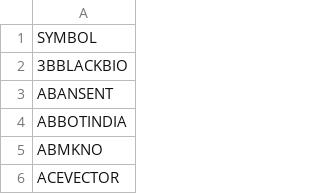
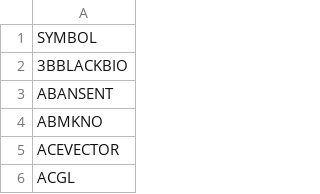
Before and after one commit to johnebe2020-trade/Nse-scanner, a CSV file: no_data.csv, drawn as a sheet; only a part is shown; the shorter side is filled out with more unchanged rows; the diff names each change by its address in the sheet, - before the commit and + after, or states it on an @@ line.

```diff
--- a/no_data.csv
+++ b/no_data.csv
-row 4: ABBOTINDIA
```
Also changed, not shown: 1 other file.
